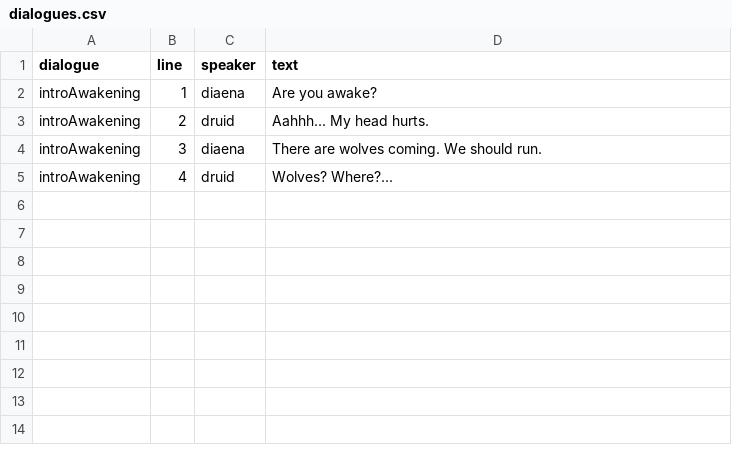
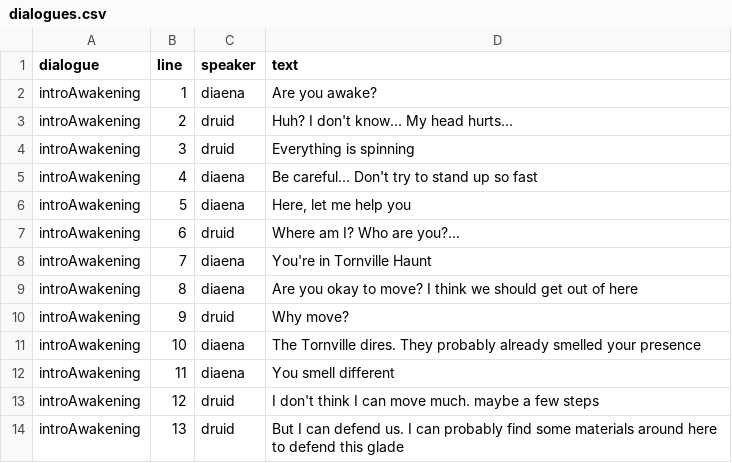
Before and after one commit to EsterMosevitzkyLis/Broceliande, a CSV file: data/narrative/dialogues.csv, drawn as a sheet.

```diff
--- a/data/narrative/dialogues.csv
+++ b/data/narrative/dialogues.csv
@@ -2,4 +2,13 @@ dialogue,line,speaker,text
 introAwakening,1,diaena,Are you awake?
-introAwakening,2,druid,Aahhh... My head hurts.
-introAwakening,3,diaena,There are wolves coming. We should run.
-introAwakening,4,druid,Wolves? Where?...
+introAwakening,2,druid,Huh? I don't know... My head hurts...
+introAwakening,3,druid,Everything is spinning
+introAwakening,4,diaena,Be careful... Don't try to stand up so fast
+introAwakening,5,diaena,"Here, let me help you"
+introAwakening,6,druid,Where am I? Who are you?...
+introAwakening,7,diaena,You're in Tornville Haunt
+introAwakening,8,diaena,Are you okay to move? I think we should get out of here
+introAwakening,9,druid,Why move?
+introAwakening,10,diaena,The Tornville dires. They probably already smelled your presence
+introAwakening,11,diaena,You smell different
+introAwakening,12,druid,I don't think I can move much. maybe a few steps
+introAwakening,13,druid,But I can defend us. I can probably find some materials around here to defend this glade
```
